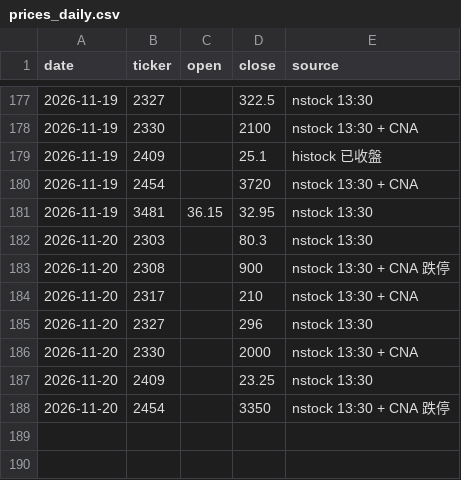
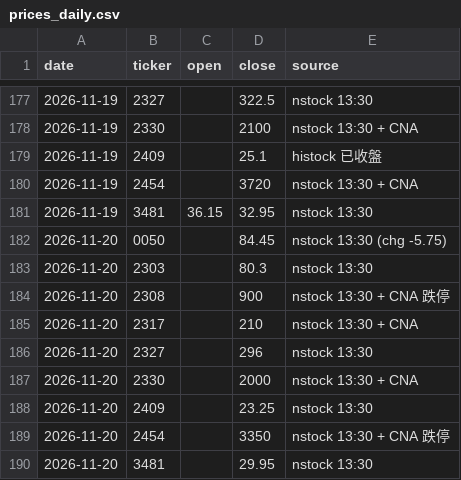
Before and after one commit to markwu831-prog/tw-stock-news, a CSV file: data/prices_daily.csv, drawn as a sheet; only a part is shown, gaps mark what is left out; the diff names each change by its address in the sheet, - before the commit and + after, or states it on an @@ line.

```diff
--- a/data/prices_daily.csv
+++ b/data/prices_daily.csv
+row 182: 2026-11-20 | 0050 |  | 84.45 | nstock 13:30 (chg -5.75)
+row 190: 2026-11-20 | 3481 |  | 29.95 | nstock 13:30
```
Also changed, not shown: data/news_log.csv, data/predictions_daily.csv, 1 other file.
